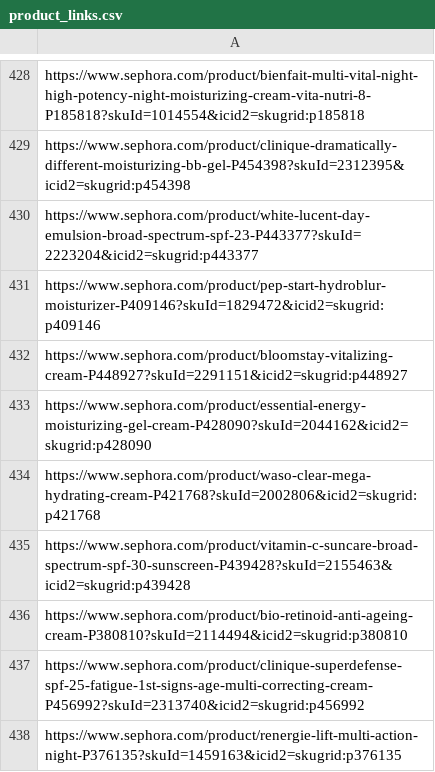
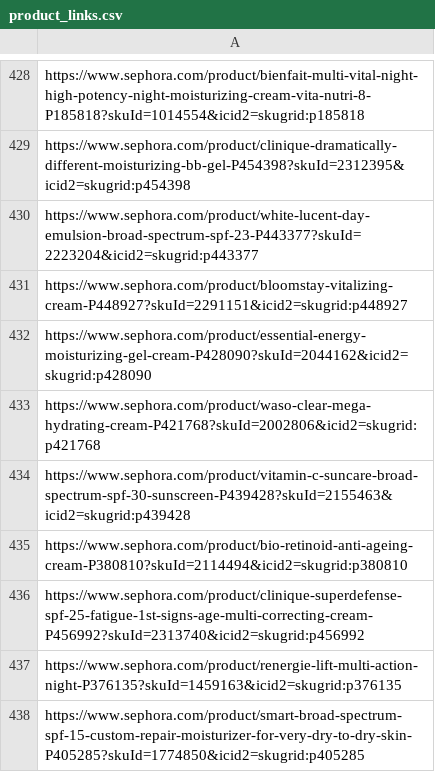
Before and after one commit to mwritescode/BeautyRec, a CSV file: data/product_links.csv, drawn as a sheet; only a part is shown, gaps mark what is left out; the shorter side is filled out with more unchanged rows; the diff names each change by its address in the sheet, - before the commit and + after, or states it on an @@ line.

Commit message:
Removed another broken link

```diff
--- a/data/product_links.csv
+++ b/data/product_links.csv
-row 431: https://www.sephora.com/product/pep-start-hydroblur-moisturizer-P409146?skuId=1829472&icid2=skugrid:p409146
```
